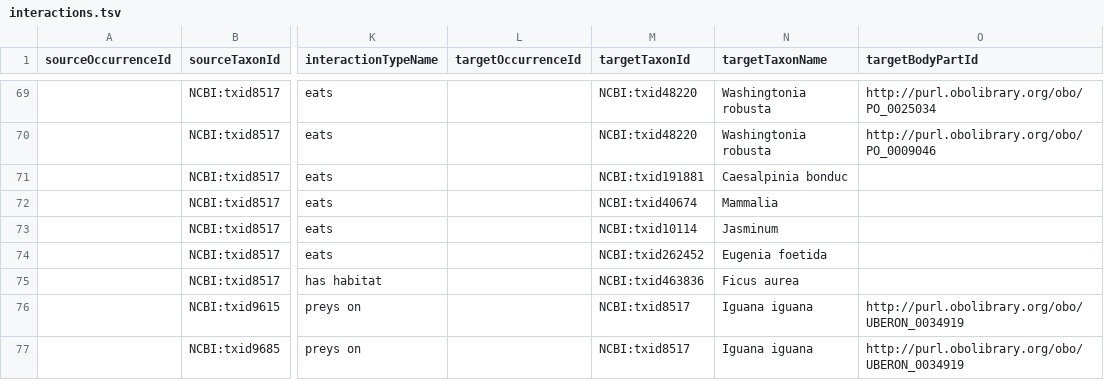
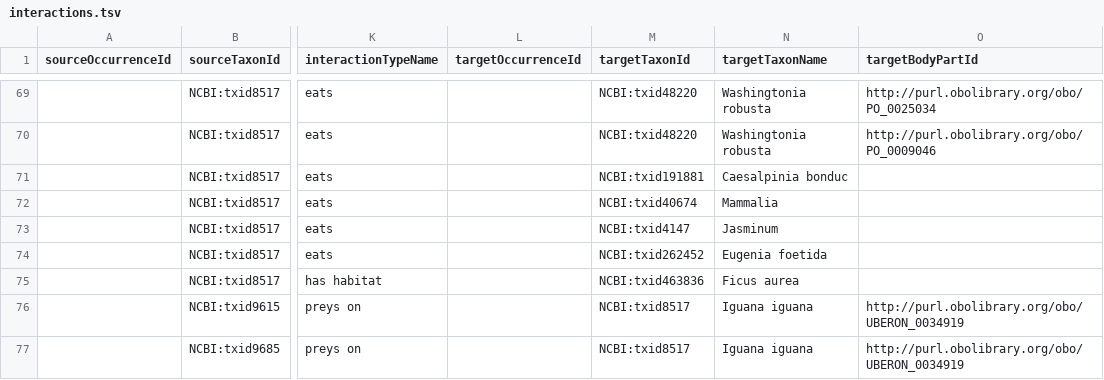
Before and after one commit to SabinaVlad/iguana, a TSV file: interactions.tsv, drawn as a sheet; only a part is shown, gaps mark what is left out; the diff covers the shown part only; the diff names each change by its address in the sheet, - before the commit and + after, or states it on an @@ line.

Commit message:
Add files via upload

```diff
--- a/interactions.tsv
+++ b/interactions.tsv
-M73 (targetTaxonId): NCBI:txid10114
+M73 (targetTaxonId): NCBI:txid4147
```
Also changed, not shown: 6 edited cells elsewhere in this file.
